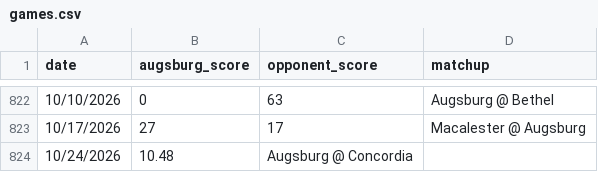
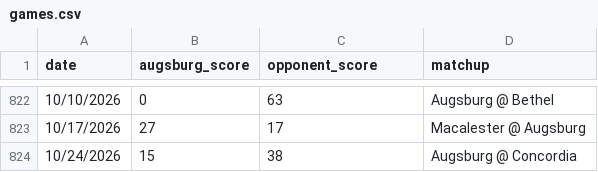
Before and after one commit to christopherokey-spec/Augsburgami, a CSV file: games.csv, drawn as a sheet; only a part is shown, gaps mark what is left out.

Commit message:
Update games.csv

```diff
--- a/games.csv
+++ b/games.csv
@@ -823,2 +823,2 @@ date,augsburg_score,opponent_score,matchup
 10/17/2026,27,17,Macalester @ Augsburg
-10/24/2026,10.48,Augsburg @ Concordia
+10/24/2026,15,38,Augsburg @ Concordia
```
